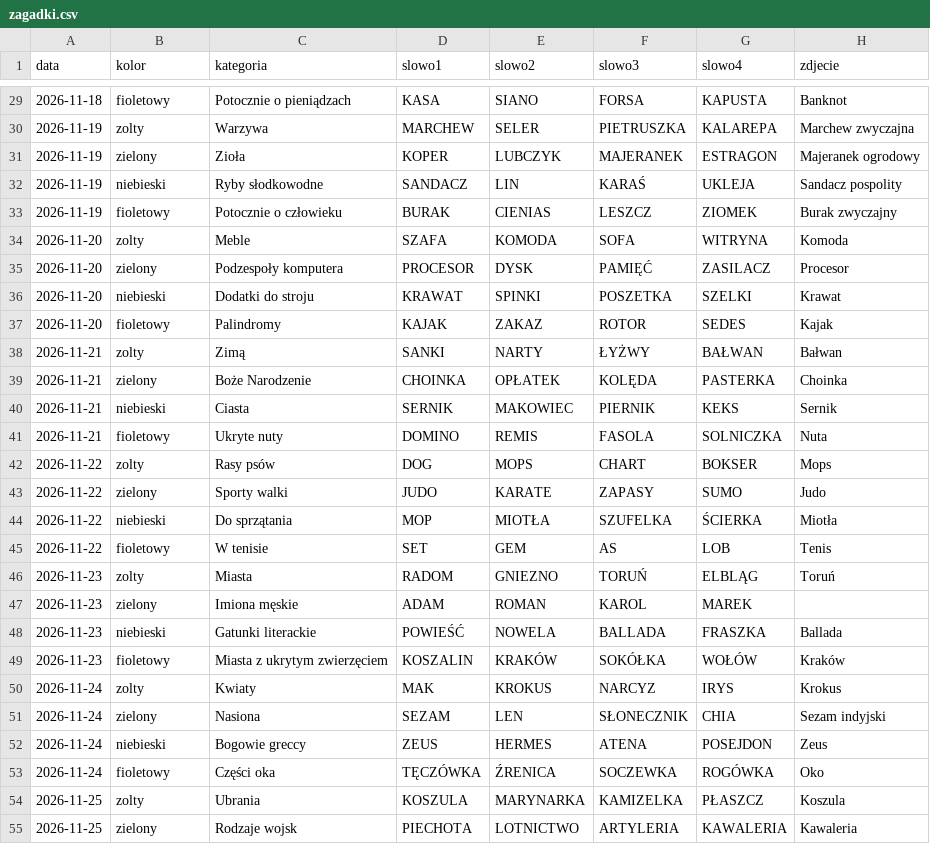
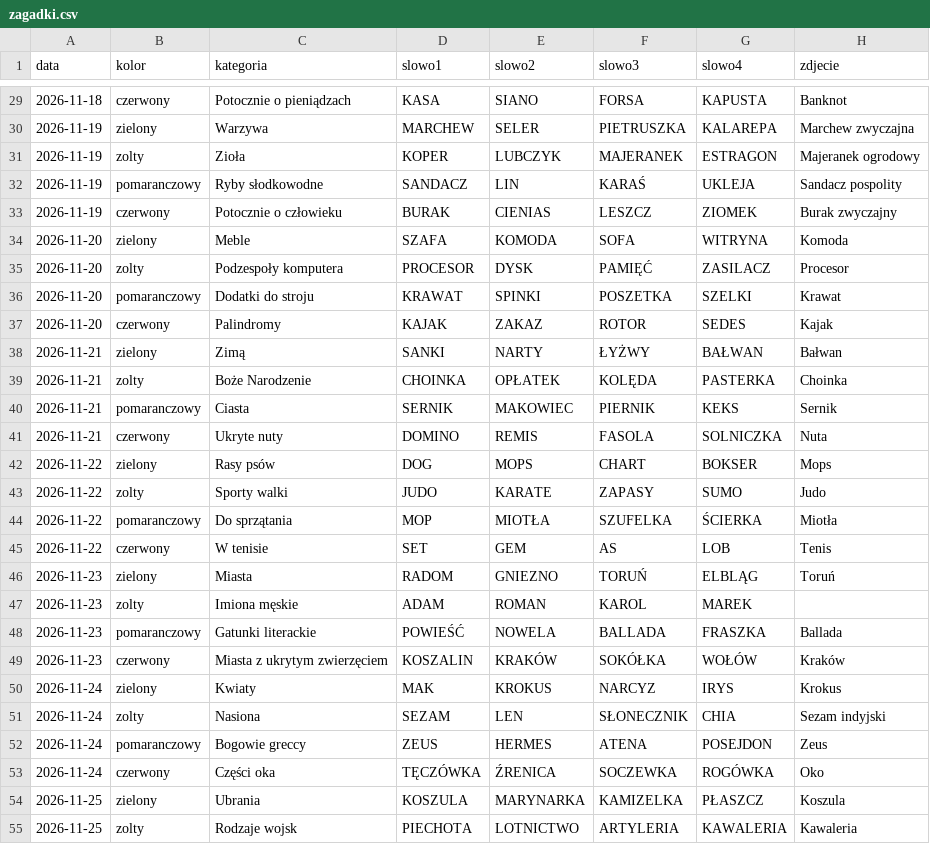
Before and after one commit to cinas99/czworki, a CSV file: zagadki.csv, drawn as a sheet; only a part is shown, gaps mark what is left out; the diff covers the shown part only.

```diff
--- a/zagadki.csv
+++ b/zagadki.csv
@@ -29,27 +29,27 @@ data,kolor,kategoria,slowo1,slowo2,slowo3,slowo4,zdjecie
-2026-11-18,fioletowy,Potocznie o pieniądzach,KASA,SIANO,FORSA,KAPUSTA,Banknot
-2026-11-19,zolty,Warzywa,MARCHEW,SELER,PIETRUSZKA,KALAREPA,Marchew zwyczajna
-2026-11-19,zielony,Zioła,KOPER,LUBCZYK,MAJERANEK,ESTRAGON,Majeranek ogrodowy
-2026-11-19,niebieski,Ryby słodkowodne,SANDACZ,LIN,KARAŚ,UKLEJA,Sandacz pospolity
-2026-11-19,fioletowy,Potocznie o człowieku,BURAK,CIENIAS,LESZCZ,ZIOMEK,Burak zwyczajny
-2026-11-20,zolty,Meble,SZAFA,KOMODA,SOFA,WITRYNA,Komoda
-2026-11-20,zielony,Podzespoły komputera,PROCESOR,DYSK,PAMIĘĆ,ZASILACZ,Procesor
-2026-11-20,niebieski,Dodatki do stroju,KRAWAT,SPINKI,POSZETKA,SZELKI,Krawat
-2026-11-20,fioletowy,Palindromy,KAJAK,ZAKAZ,ROTOR,SEDES,Kajak
-2026-11-21,zolty,Zimą,SANKI,NARTY,ŁYŻWY,BAŁWAN,Bałwan
-2026-11-21,zielony,Boże Narodzenie,CHOINKA,OPŁATEK,KOLĘDA,PASTERKA,Choinka
-2026-11-21,niebieski,Ciasta,SERNIK,MAKOWIEC,PIERNIK,KEKS,Sernik
-2026-11-21,fioletowy,Ukryte nuty,DOMINO,REMIS,FASOLA,SOLNICZKA,Nuta
-2026-11-22,zolty,Rasy psów,DOG,MOPS,CHART,BOKSER,Mops
-2026-11-22,zielony,Sporty walki,JUDO,KARATE,ZAPASY,SUMO,Judo
-2026-11-22,niebieski,Do sprzątania,MOP,MIOTŁA,SZUFELKA,ŚCIERKA,Miotła
-2026-11-22,fioletowy,W tenisie,SET,GEM,AS,LOB,Tenis
-2026-11-23,zolty,Miasta,RADOM,GNIEZNO,TORUŃ,ELBLĄG,Toruń
-2026-11-23,zielony,Imiona męskie,ADAM,ROMAN,KAROL,MAREK,
-2026-11-23,niebieski,Gatunki literackie,POWIEŚĆ,NOWELA,BALLADA,FRASZKA,Ballada
-2026-11-23,fioletowy,Miasta z ukrytym zwierzęciem,KOSZALIN,KRAKÓW,SOKÓŁKA,WOŁÓW,Kraków
-2026-11-24,zolty,Kwiaty,MAK,KROKUS,NARCYZ,IRYS,Krokus
-2026-11-24,zielony,Nasiona,SEZAM,LEN,SŁONECZNIK,CHIA,Sezam indyjski
-2026-11-24,niebieski,Bogowie greccy,ZEUS,HERMES,ATENA,POSEJDON,Zeus
-2026-11-24,fioletowy,Części oka,TĘCZÓWKA,ŹRENICA,SOCZEWKA,ROGÓWKA,Oko
-2026-11-25,zolty,Ubrania,KOSZULA,MARYNARKA,KAMIZELKA,PŁASZCZ,Koszula
-2026-11-25,zielony,Rodzaje wojsk,PIECHOTA,LOTNICTWO,ARTYLERIA,KAWALERIA,Kawaleria
+2026-11-18,czerwony,Potocznie o pieniądzach,KASA,SIANO,FORSA,KAPUSTA,Banknot
+2026-11-19,zielony,Warzywa,MARCHEW,SELER,PIETRUSZKA,KALAREPA,Marchew zwyczajna
+2026-11-19,zolty,Zioła,KOPER,LUBCZYK,MAJERANEK,ESTRAGON,Majeranek ogrodowy
+2026-11-19,pomaranczowy,Ryby słodkowodne,SANDACZ,LIN,KARAŚ,UKLEJA,Sandacz pospolity
+2026-11-19,czerwony,Potocznie o człowieku,BURAK,CIENIAS,LESZCZ,ZIOMEK,Burak zwyczajny
+2026-11-20,zielony,Meble,SZAFA,KOMODA,SOFA,WITRYNA,Komoda
+2026-11-20,zolty,Podzespoły komputera,PROCESOR,DYSK,PAMIĘĆ,ZASILACZ,Procesor
+2026-11-20,pomaranczowy,Dodatki do stroju,KRAWAT,SPINKI,POSZETKA,SZELKI,Krawat
+2026-11-20,czerwony,Palindromy,KAJAK,ZAKAZ,ROTOR,SEDES,Kajak
+2026-11-21,zielony,Zimą,SANKI,NARTY,ŁYŻWY,BAŁWAN,Bałwan
+2026-11-21,zolty,Boże Narodzenie,CHOINKA,OPŁATEK,KOLĘDA,PASTERKA,Choinka
+2026-11-21,pomaranczowy,Ciasta,SERNIK,MAKOWIEC,PIERNIK,KEKS,Sernik
+2026-11-21,czerwony,Ukryte nuty,DOMINO,REMIS,FASOLA,SOLNICZKA,Nuta
+2026-11-22,zielony,Rasy psów,DOG,MOPS,CHART,BOKSER,Mops
+2026-11-22,zolty,Sporty walki,JUDO,KARATE,ZAPASY,SUMO,Judo
+2026-11-22,pomaranczowy,Do sprzątania,MOP,MIOTŁA,SZUFELKA,ŚCIERKA,Miotła
+2026-11-22,czerwony,W tenisie,SET,GEM,AS,LOB,Tenis
+2026-11-23,zielony,Miasta,RADOM,GNIEZNO,TORUŃ,ELBLĄG,Toruń
+2026-11-23,zolty,Imiona męskie,ADAM,ROMAN,KAROL,MAREK,
+2026-11-23,pomaranczowy,Gatunki literackie,POWIEŚĆ,NOWELA,BALLADA,FRASZKA,Ballada
+2026-11-23,czerwony,Miasta z ukrytym zwierzęciem,KOSZALIN,KRAKÓW,SOKÓŁKA,WOŁÓW,Kraków
+2026-11-24,zielony,Kwiaty,MAK,KROKUS,NARCYZ,IRYS,Krokus
+2026-11-24,zolty,Nasiona,SEZAM,LEN,SŁONECZNIK,CHIA,Sezam indyjski
+2026-11-24,pomaranczowy,Bogowie greccy,ZEUS,HERMES,ATENA,POSEJDON,Zeus
+2026-11-24,czerwony,Części oka,TĘCZÓWKA,ŹRENICA,SOCZEWKA,ROGÓWKA,Oko
+2026-11-25,zielony,Ubrania,KOSZULA,MARYNARKA,KAMIZELKA,PŁASZCZ,Koszula
+2026-11-25,zolty,Rodzaje wojsk,PIECHOTA,LOTNICTWO,ARTYLERIA,KAWALERIA,Kawaleria
```
Also changed, not shown: 149 edited cells elsewhere in this file, 5 other files.
